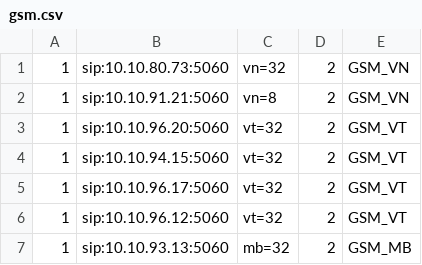
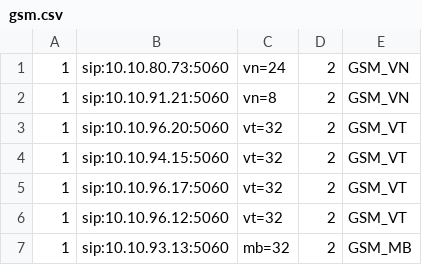
Before and after one commit to devops-itcs/CONFIG-CHANNEL-SIP-TC-9434, a CSV file: gsm.csv, drawn as a sheet.

Commit message:
Update gsm.csv

```diff
--- a/gsm.csv
+++ b/gsm.csv
@@ -1,2 +1,2 @@
-1,sip:10.10.80.73:5060,vn=32,2,GSM_VN
+1,sip:10.10.80.73:5060,vn=24,2,GSM_VN
 1,sip:10.10.91.21:5060,vn=8,2,GSM_VN
```
